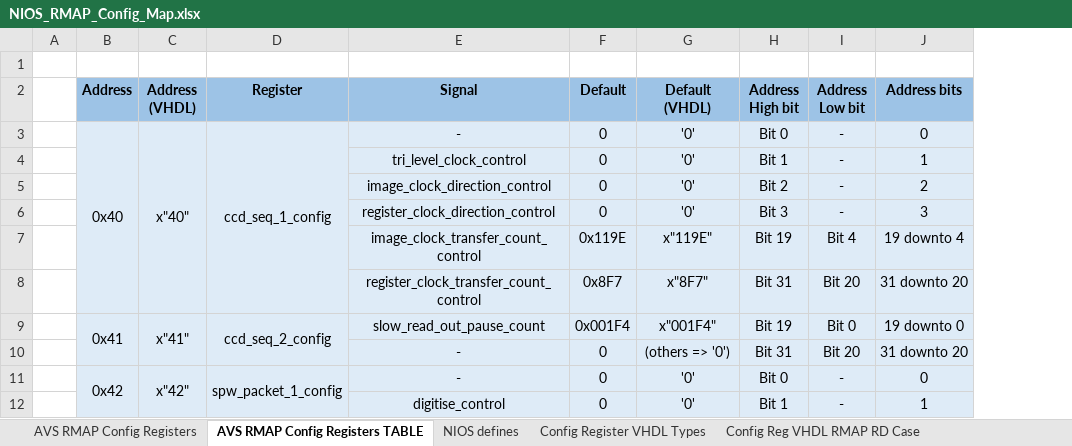
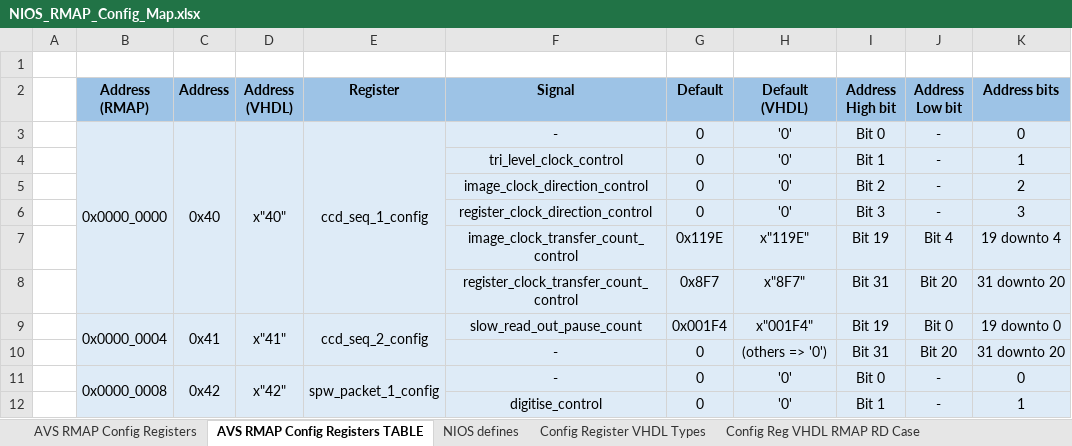
Before and after one commit to NSEE/SimuCam_Development_NFEE, an Excel workbook: FPGA_Developments/COM_Module_v1_5/References/NIOS_RMAP_Config_Map.xlsx, sheet AVS RMAP Config Registers TABLE, drawn as a sheet; only a part is shown; values as stored, in another font and other column widths than the file's, no borders; the diff names each change by its address in the sheet, - before the commit and + after, or states it on an @@ line.

```diff
--- a/FPGA_Developments/COM_Module_v1_5/References/NIOS_RMAP_Config_Map.xlsx (sheet AVS RMAP Config Registers TABLE)
+++ b/FPGA_Developments/COM_Module_v1_5/References/NIOS_RMAP_Config_Map.xlsx (sheet AVS RMAP Config Registers TABLE)
+column B (Address (RMAP)), rows 3-11: 0x0000_0000 |  |  |  |  |  | 0x0000_0004 |  | 0x0000_0008
```
Also changed, not shown: formulas that keep their value, FPGA_Developments/COM_Module_v1_5/References/NIOS_COMM_v1.5_Map.xlsx, 11 other files.
